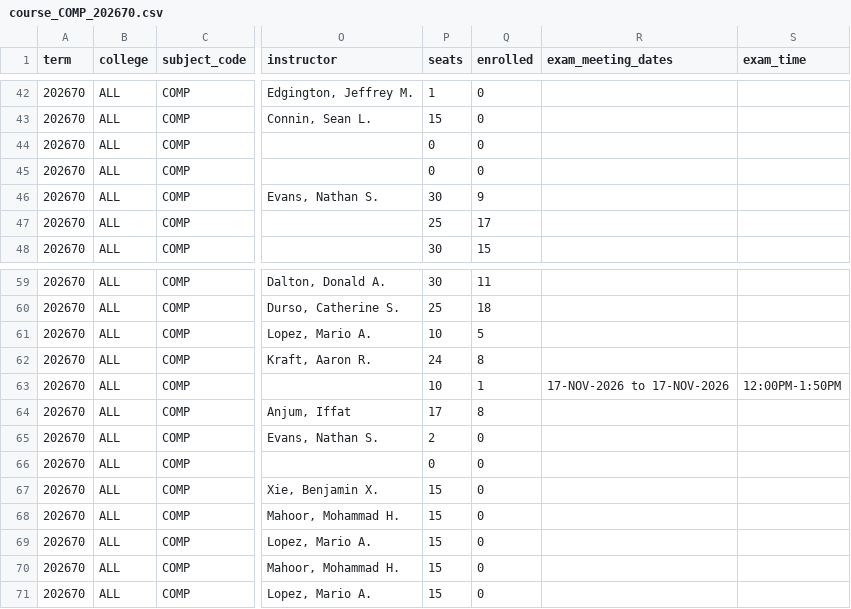
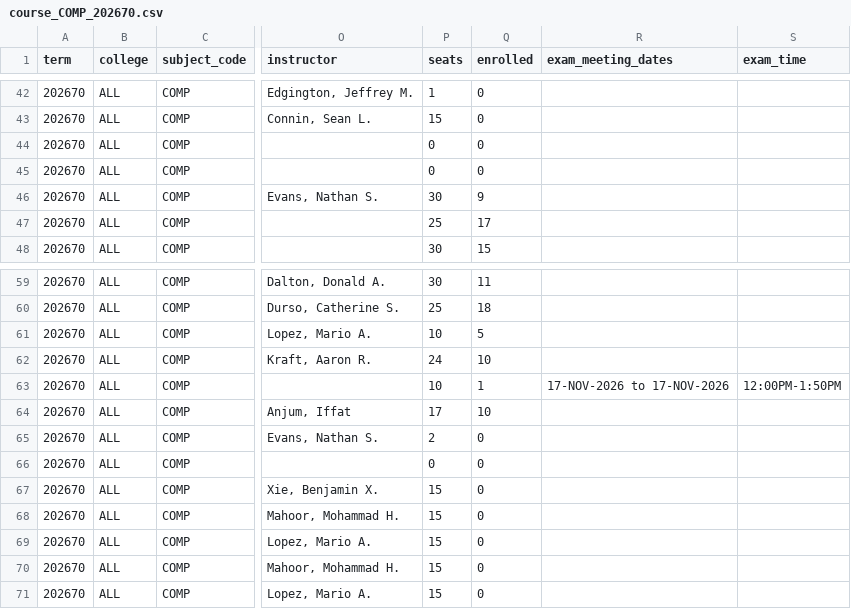
Before and after one commit to alexanderlewisstevens/course_data, a CSV file: data/course_COMP_202670.csv, drawn as a sheet; only a part is shown, gaps mark what is left out; the diff covers the shown part only; the diff names each change by its address in the sheet, - before the commit and + after, or states it on an @@ line.

```diff
--- a/data/course_COMP_202670.csv
+++ b/data/course_COMP_202670.csv
@@ row 45 moved to row 44: 202670 @@
-Q62 (enrolled): 8
+Q62 (enrolled): 10
-Q64 (enrolled): 8
+Q64 (enrolled): 10
```
Also changed, not shown: 11 edited cells elsewhere in this file, 6 other files.
